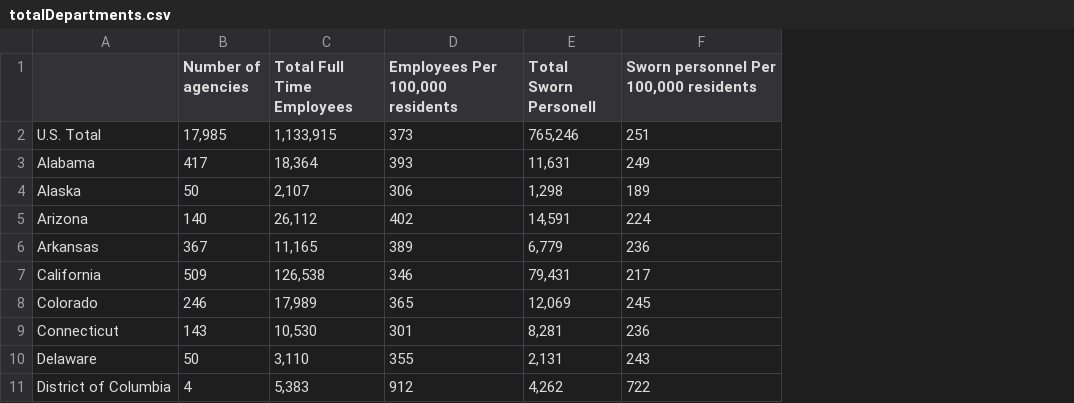
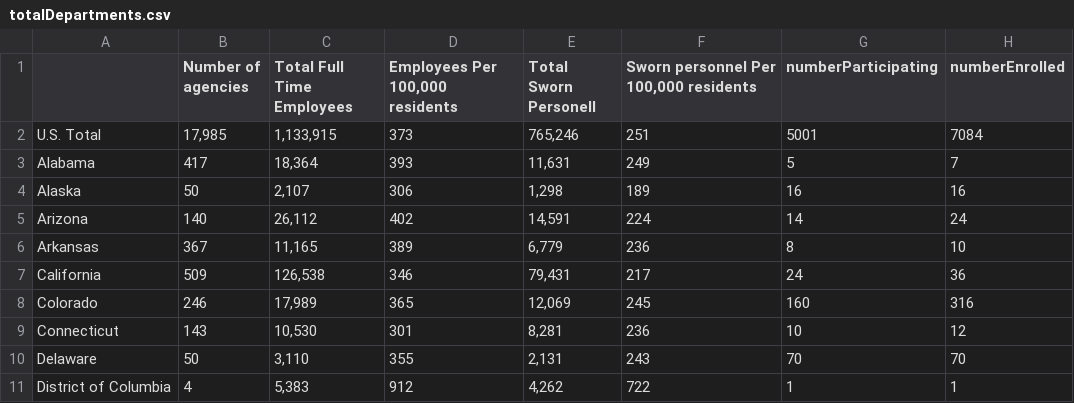
Before and after one commit to 6859-sp21/final-project-police-brutality, a CSV file: data/totalDepartments.csv, drawn as a sheet; only a part is shown; the diff names each change by its address in the sheet, - before the commit and + after, or states it on an @@ line.

Commit message:
work on use of force participation data

```diff
--- a/data/totalDepartments.csv
+++ b/data/totalDepartments.csv
+column G (numberParticipating), rows 2-11: 5001 | 5 | 16 | 14 | 8 | 24 | 160 | 10 | 70 | 1
+column H (numberEnrolled), rows 2-11: 7084 | 7 | 16 | 24 | 10 | 36 | 316 | 12 | 70 | 1
```
Also changed, not shown: 1 other file.
